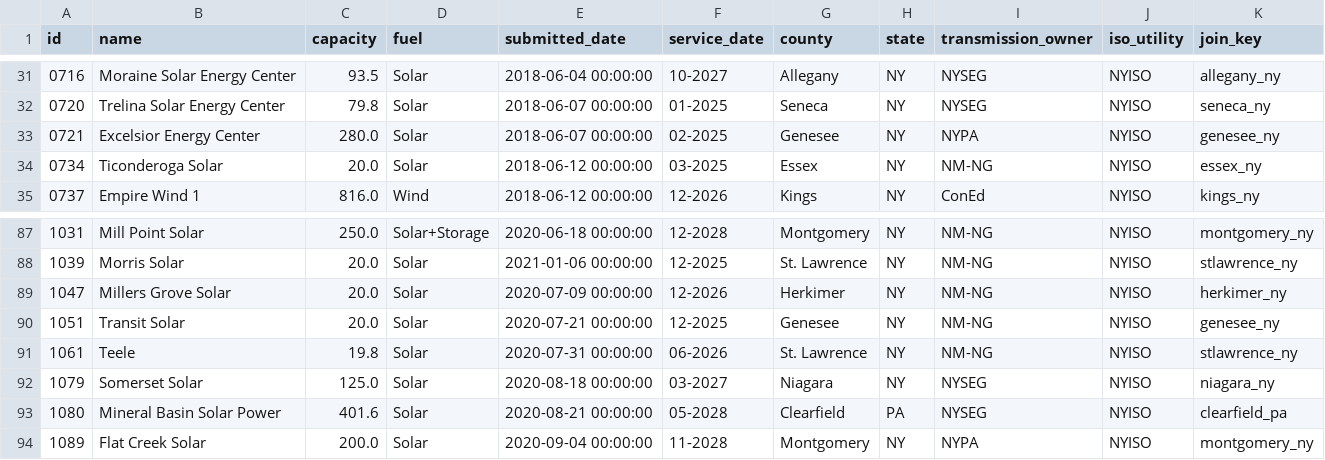
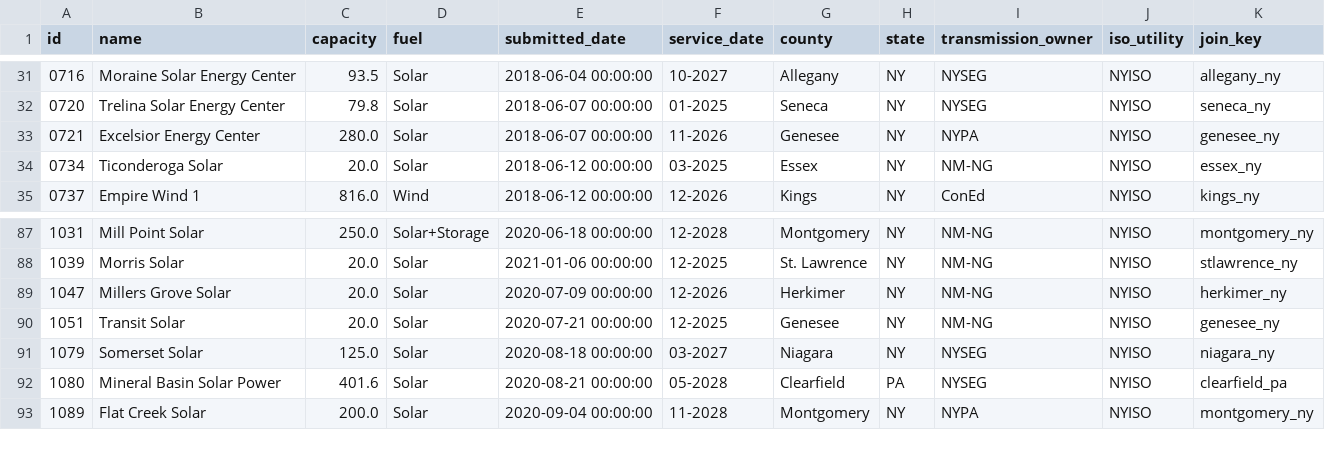
Before and after one commit to zachwl/gi-queue-map, a CSV file: data/individual_queues/nyiso_active_projects.csv, drawn as a sheet; only a part is shown, gaps mark what is left out.

```diff
--- a/data/individual_queues/nyiso_active_projects.csv
+++ b/data/individual_queues/nyiso_active_projects.csv
@@ -32,3 +32,3 @@ id,name,capacity,fuel,submitted_date,service_date,county,state,transmission_owne
 0720,Trelina Solar Energy Center,79.8,Solar,2018-06-07 00:00:00,01-2025,Seneca,NY,NYSEG,NYISO,seneca_ny
-0721,Excelsior Energy Center,280.0,Solar,2018-06-07 00:00:00,02-2025,Genesee,NY,NYPA,NYISO,genesee_ny
+0721,Excelsior Energy Center,280.0,Solar,2018-06-07 00:00:00,11-2026,Genesee,NY,NYPA,NYISO,genesee_ny
 0734,Ticonderoga Solar,20.0,Solar,2018-06-12 00:00:00,03-2025,Essex,NY,NM-NG,NYISO,essex_ny
@@ -90,3 +90,2 @@ id,name,capacity,fuel,submitted_date,service_date,county,state,transmission_owne
 1051,Transit Solar,20.0,Solar,2020-07-21 00:00:00,12-2025,Genesee,NY,NM-NG,NYISO,genesee_ny
-1061,Teele,19.8,Solar,2020-07-31 00:00:00,06-2026,St. Lawrence,NY,NM-NG,NYISO,stlawrence_ny
 1079,Somerset Solar,125.0,Solar,2020-08-18 00:00:00,03-2027,Niagara,NY,NYSEG,NYISO,niagara_ny
```
Also changed, not shown: data/individual_queues/pjm_active_projects.csv, scripts/script_data/download_settings.csv, 2 other files.
